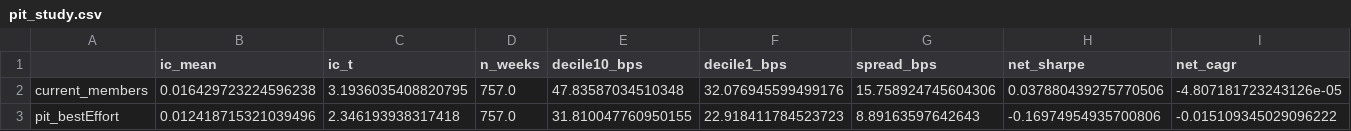
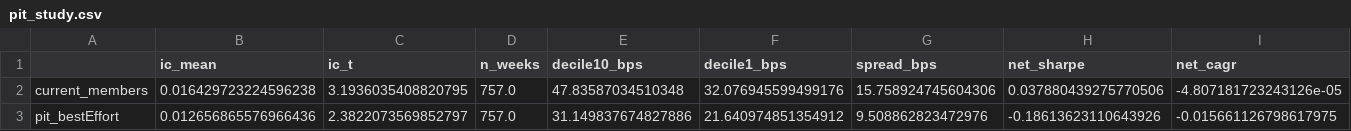
Before and after one commit to Savi-Swar/StrategyBuilder, a CSV file: reports/pit_study.csv, drawn as a sheet; only a part is shown; removed rows and columns are numbered as before the commit, all else as after; rows hold the shown columns only; the diff names each change by its address in the sheet, - before the commit and + after, or states it on an @@ line.

```diff
--- a/reports/pit_study.csv
+++ b/reports/pit_study.csv
-row 3: pit_bestEffort | 0.012418715321039496 | 2.346193938317418 | 757.0 | 31.810047760950155 | 22.918411784523723 | 8.89163597642643 | -0.16974954935700806 | -0.015109345029096222
+row 3: pit_bestEffort | 0.012656865576966436 | 2.3822073569852797 | 757.0 | 31.149837674827886 | 21.640974851354912 | 9.508862823472976 | -0.18613623110643926 | -0.015661126798617975
```
Also changed, not shown: reports/pit_recovery_report.csv, 5 other files.
